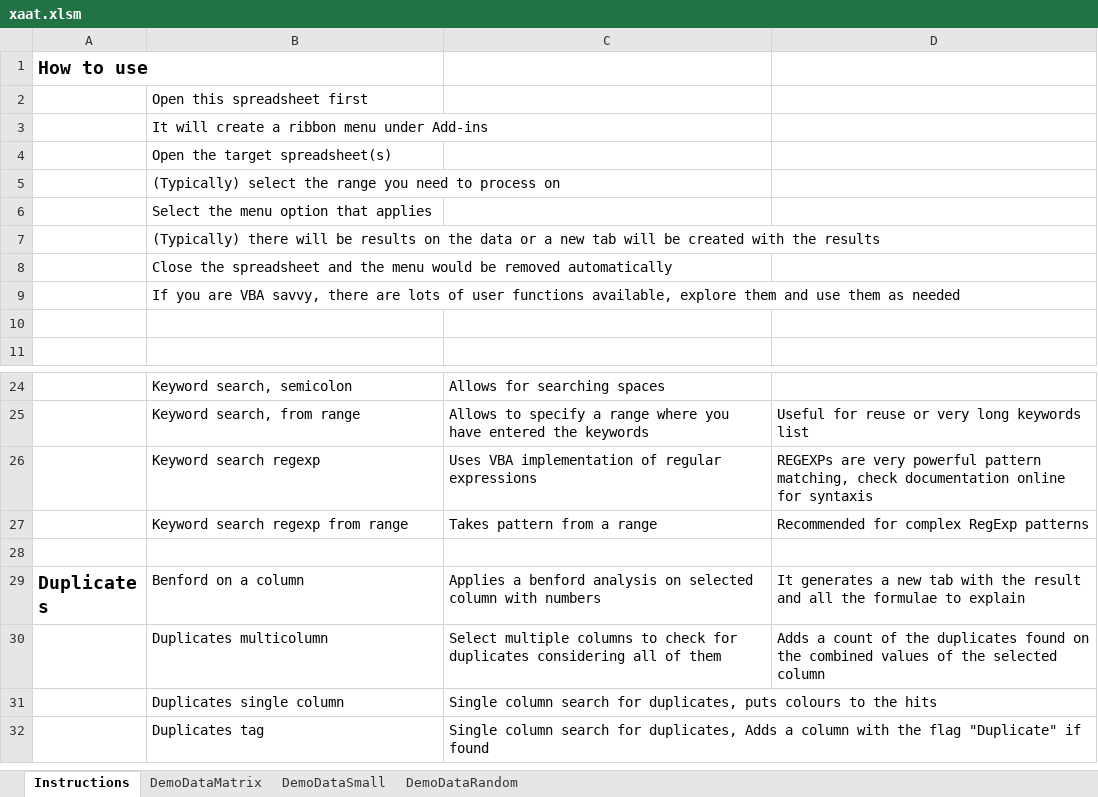
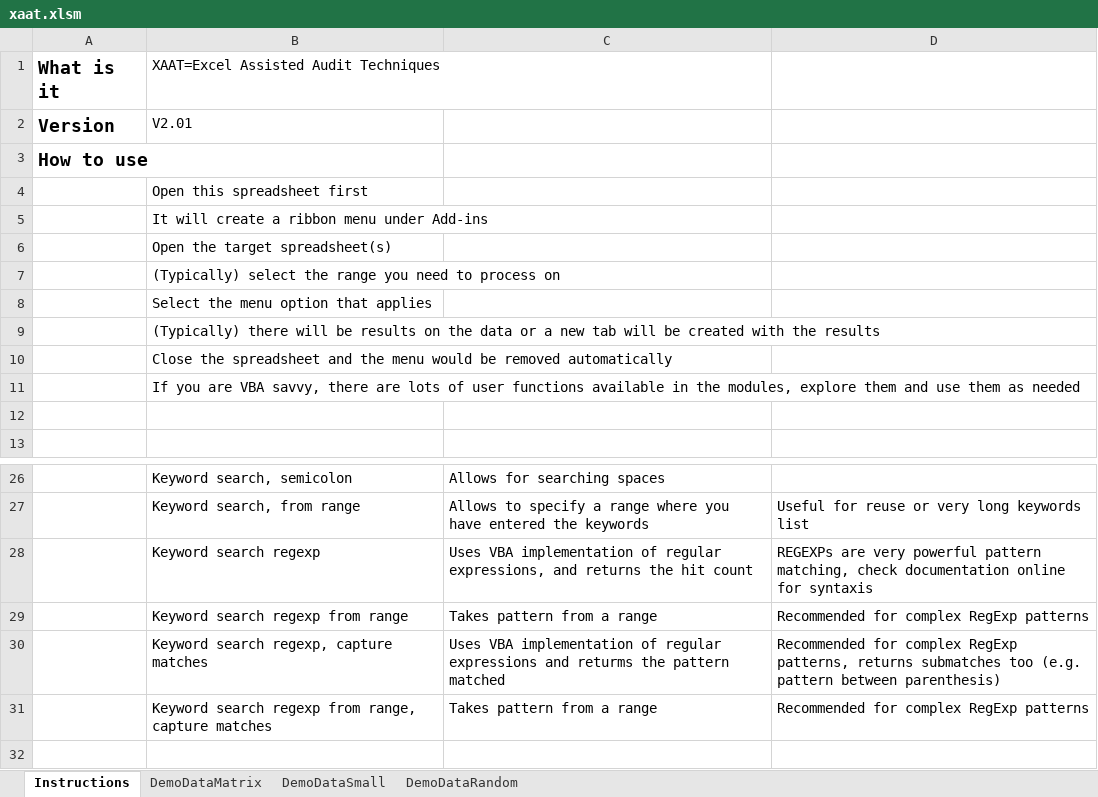
Before and after one commit to jceresearch/xaat, an Excel workbook: xaat.xlsm, sheet Instructions, drawn as a sheet; only a part is shown, gaps mark what is left out; the shorter side is filled out with more unchanged rows; values as stored, in another font and other column widths than the file's, no borders; addresses are those after the commit; the diff names each change by its address in the sheet, - before the commit and + after, or states it on an @@ line.

Commit message:
Added support for submatches

```diff
--- a/xaat.xlsm (sheet Instructions)
+++ b/xaat.xlsm (sheet Instructions)
+row 1: What is it | XAAT=Excel Assisted Audit Techniques
+row 2: Version | V2.01
-B11: …user functions available, explore them…
+B11: …user functions available in the modules, explore them…
-C28: …of regular expressions
+C28: …of regular expressions, and returns the hit count
+row 30:  | Keyword search regexp, capture matches | Uses VBA implementation of regular expressions and returms the pattern matched | Recommended for complex RegExp patterns, returns submatches too (e.g. pattern between parenthesis)
+row 31:  | Keyword search regexp from range, capture matches | Takes pattern from a range | Recommended for complex RegExp patterns
```
Also changed, not shown: sheet DemoDataSmall, formulas that keep their value.
